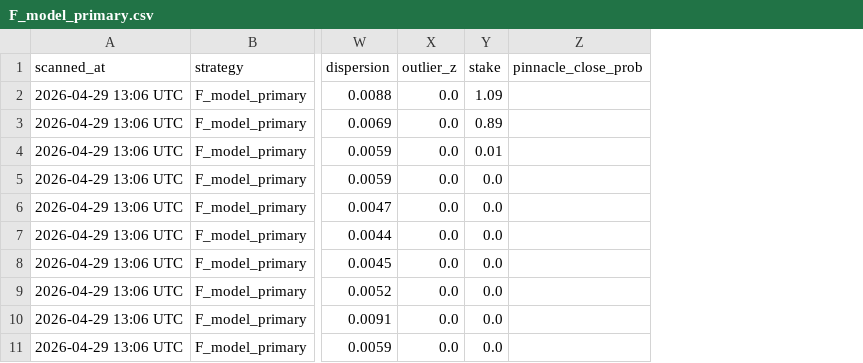
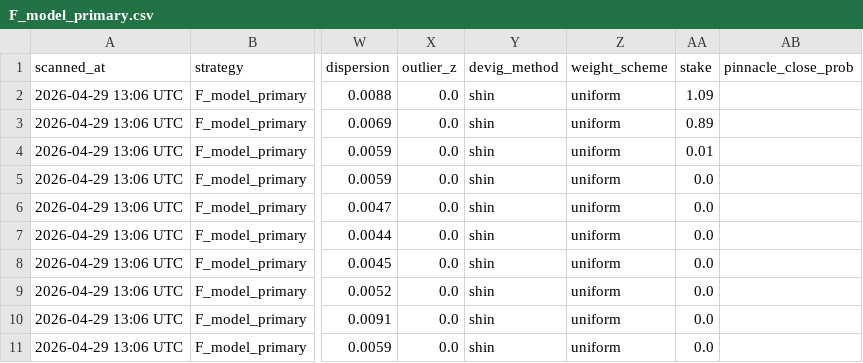
Before and after one commit to Robert-Freire/bets, a CSV file: logs/paper/F_model_primary.csv, drawn as a sheet; only a part is shown, gaps mark what is left out; the diff names each change by its address in the sheet, - before the commit and + after, or states it on an @@ line.

```diff
--- a/logs/paper/F_model_primary.csv
+++ b/logs/paper/F_model_primary.csv
+column Y (devig_method), rows 2-11: all shin
+column Z (weight_scheme), rows 2-11: all uniform
```
Also changed, not shown: logs/paper/A_production.csv, logs/paper/C_loose.csv, 12 other files.
